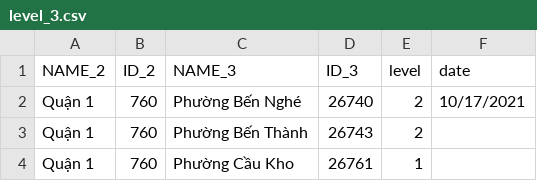
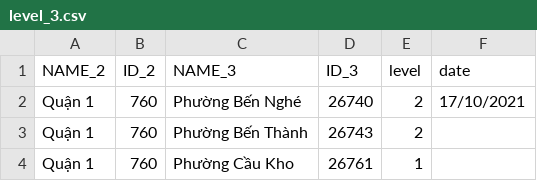
Before and after one commit to martinakaduc/BeCaked, a CSV file: backup/level_3.csv, drawn as a sheet; only a part is shown.

Commit message:
update HCMC levels

```diff
--- a/backup/level_3.csv
+++ b/backup/level_3.csv
@@ -1,3 +1,3 @@
 NAME_2,ID_2,NAME_3,ID_3,level,date
-Quận 1,760,Phường Bến Nghé,26740,2,10/17/2021
+Quận 1,760,Phường Bến Nghé,26740,2,17/10/2021
 Quận 1,760,Phường Bến Thành,26743,2,
```
Also changed, not shown: backup/level_2.csv.
